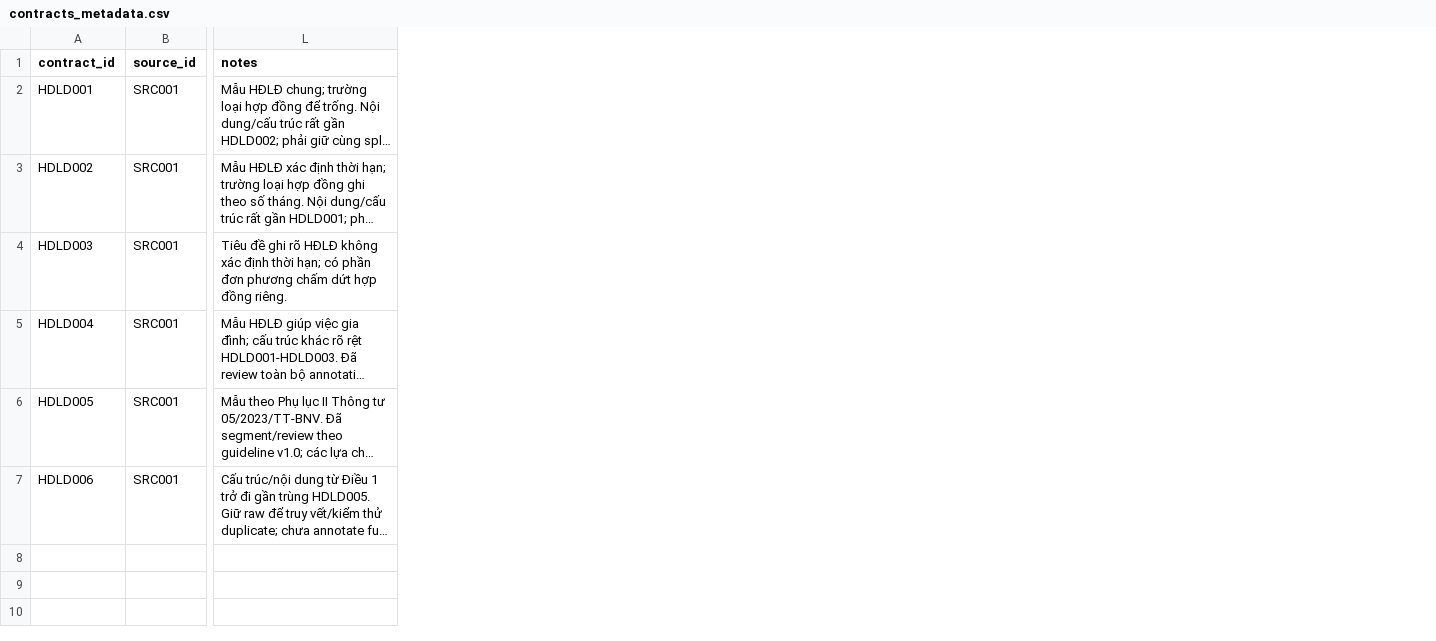
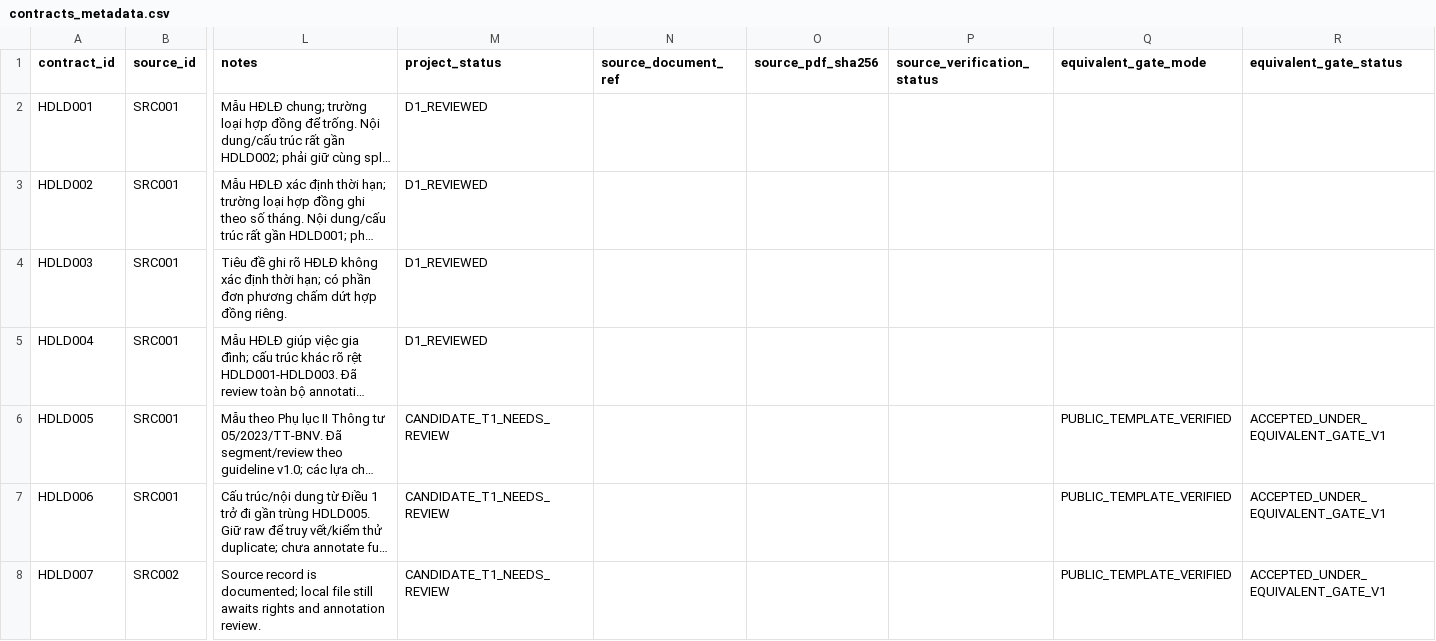
Before and after one commit to 24021368-DucAnh/ai-contract-risk-analyzer, a CSV file: data/contracts_metadata.csv, drawn as a sheet; only a part is shown, gaps mark what is left out; long unchanged cells end in …; rows hold the shown columns only; the diff covers the shown part only; the diff names each change by its address in the sheet, - before the commit and + after, or states it on an @@ line.

Commit message:
data(t1): finalize manual clause labels v08, equivalent gate v1 and feasibility reports

```diff
--- a/data/contracts_metadata.csv
+++ b/data/contracts_metadata.csv
+column M (project_status), rows 2-7: D1_REVIEWED | D1_REVIEWED | D1_REVIEWED | D1_REVIEWED | CANDIDATE_T1_NEEDS_REVIEW | CANDIDATE_T1_NEEDS_REVIEW
+column N (source_document_ref), empty
+column O (source_pdf_sha256), empty
+column P (source_verification_status), empty
+column Q (equivalent_gate_mode), rows 6-7: PUBLIC_TEMPLATE_VERIFIED | PUBLIC_TEMPLATE_VERIFIED
+column R (equivalent_gate_status), rows 6-7: ACCEPTED_UNDER_EQUIVALENT_GATE_V1 | ACCEPTED_UNDER_EQUIVALENT_GATE_V1
+row 8: HDLD007 | SRC002 | Source record is documented; local file still awaits rights and annotation review. | CANDIDATE_T1_NEEDS_REVIEW |  |  |  | PUBLIC_TEMPLATE_VERIFIED | ACCEPTED_UNDER_EQUIVALENT_GATE_V1
```
Also changed, not shown: 7 added rows elsewhere in this file, 14 other files.
